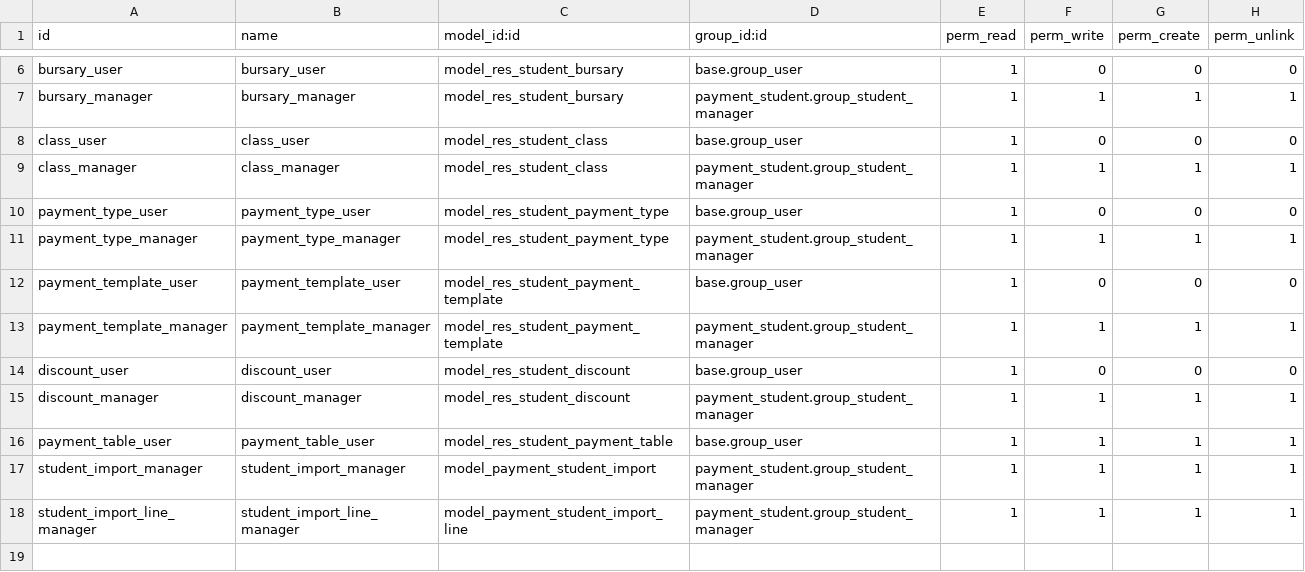
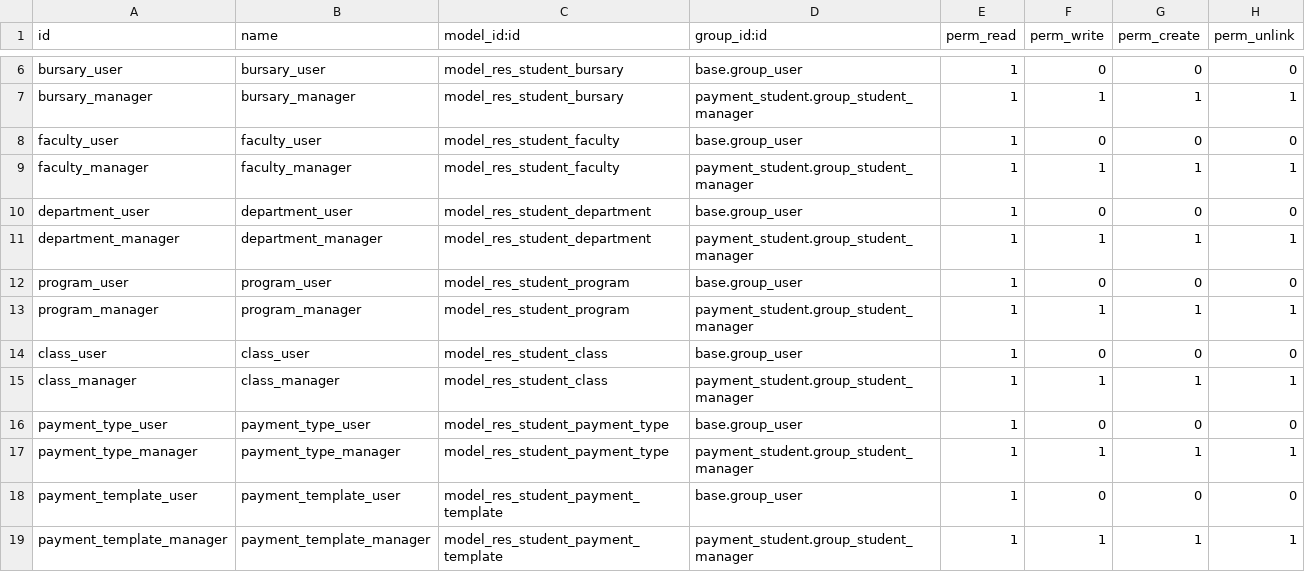
Before and after one commit to projetgrup/payment-service, a CSV file: payment_student/security/ir.model.access.csv, drawn as a sheet; only a part is shown, gaps mark what is left out; the shorter side is filled out with more unchanged rows; the diff names each change by its address in the sheet, - before the commit and + after, or states it on an @@ line.

Commit message:
[IMP] improvement on student payment system

```diff
--- a/payment_student/security/ir.model.access.csv
+++ b/payment_student/security/ir.model.access.csv
+row 8: faculty_user | faculty_user | model_res_student_faculty | base.group_user | 1 | 0 | 0 | 0
+row 9: faculty_manager | faculty_manager | model_res_student_faculty | payment_student.group_student_manager | 1 | 1 | 1 | 1
+row 10: department_user | department_user | model_res_student_department | base.group_user | 1 | 0 | 0 | 0
+row 11: department_manager | department_manager | model_res_student_department | payment_student.group_student_manager | 1 | 1 | 1 | 1
+row 12: program_user | program_user | model_res_student_program | base.group_user | 1 | 0 | 0 | 0
+row 13: program_manager | program_manager | model_res_student_program | payment_student.group_student_manager | 1 | 1 | 1 | 1
```
Also changed, not shown: 9 other files.
